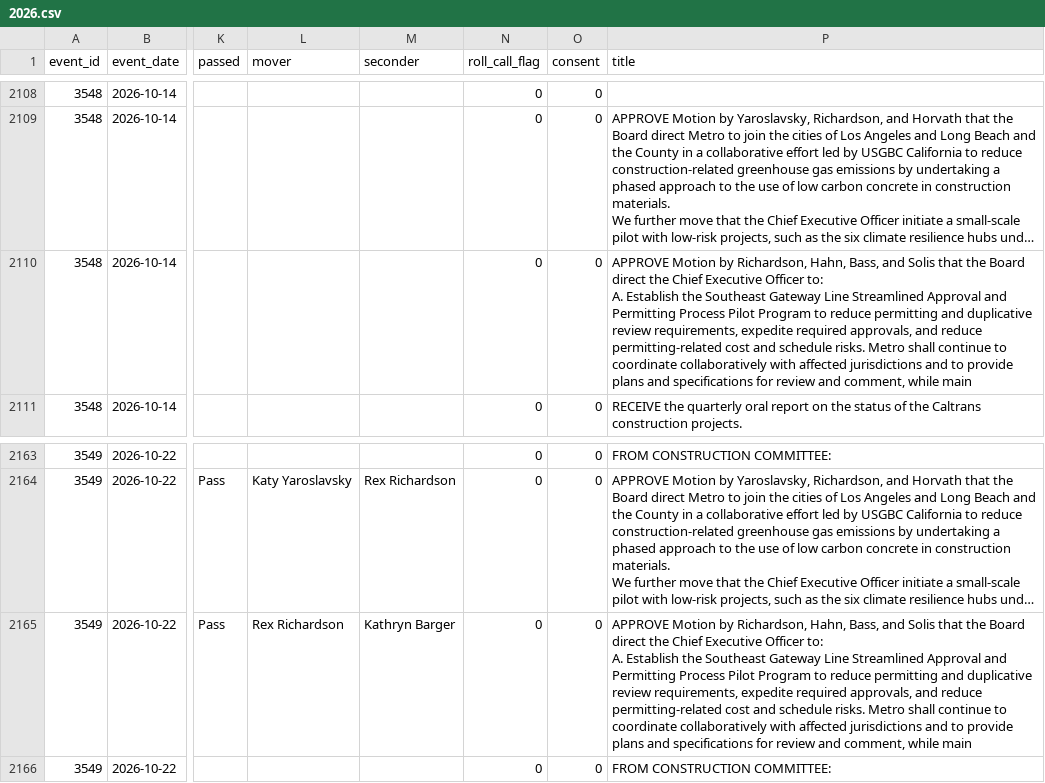
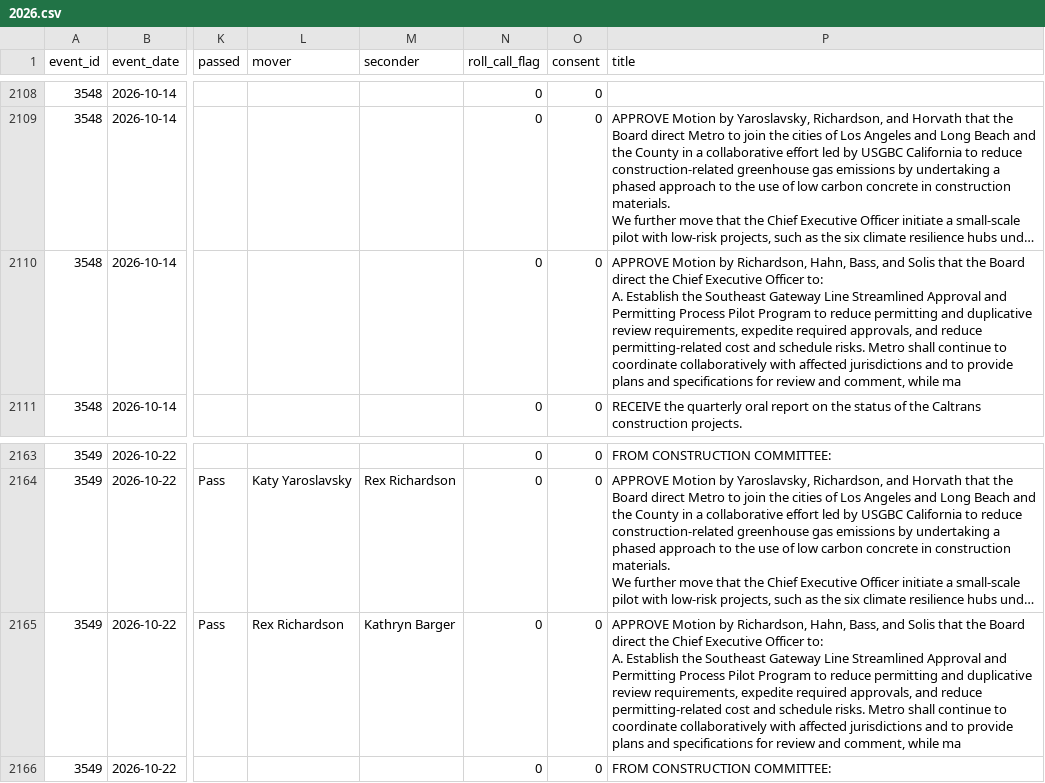
Before and after one commit to adrixnabravo/rumbo-data, a CSV file: data/items/2026.csv, drawn as a sheet; only a part is shown, gaps mark what is left out; long unchanged cells end in …; the diff names each change by its address in the sheet, - before the commit and + after, or states it on an @@ line.

```diff
--- a/data/items/2026.csv
+++ b/data/items/2026.csv
-P2110 (title): …comment, while main
+P2110 (title): …comment, while ma
-P2165 (title): …comment, while main
+P2165 (title): …comment, while ma
```
Also changed, not shown: data/matters/2026.csv, data/persons.csv, 1 other file.
